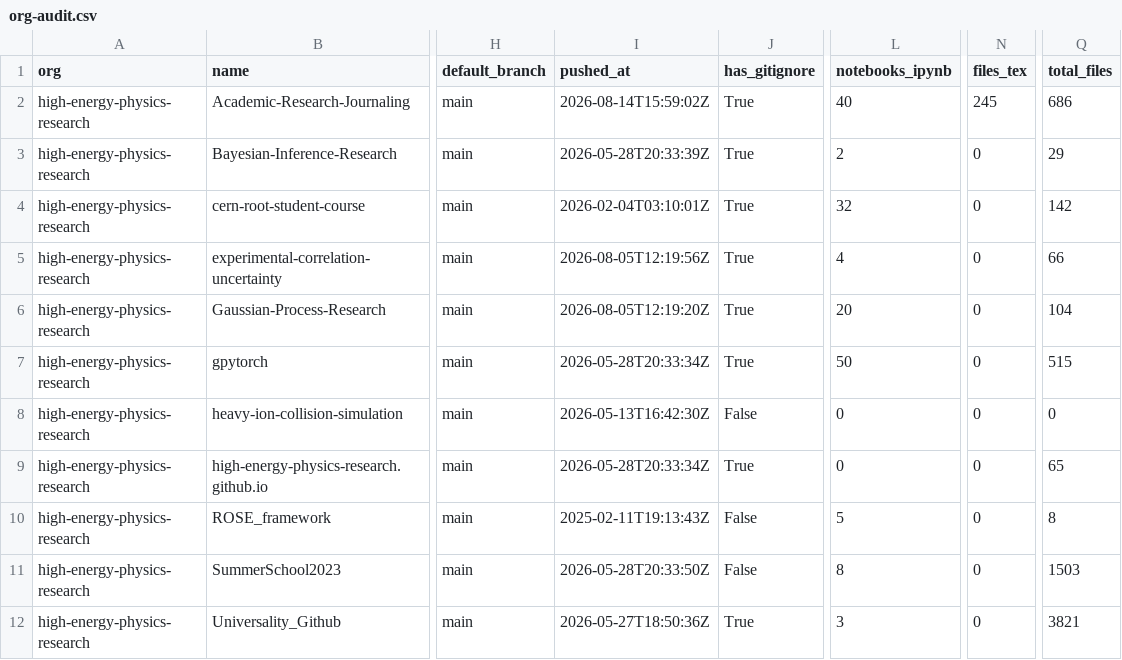
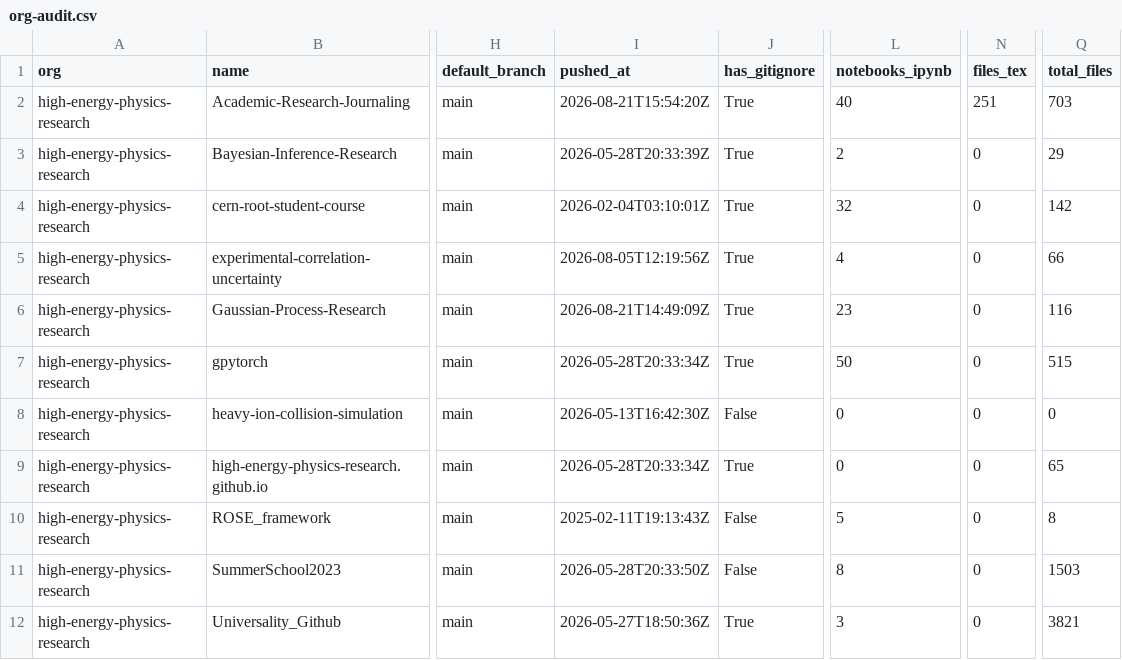
Before and after one commit to naavilam/naavilam.github.io, a CSV file: high-energy/org-audit.csv, drawn as a sheet; only a part is shown, gaps mark what is left out; the diff names each change by its address in the sheet, - before the commit and + after, or states it on an @@ line.

```diff
--- a/high-energy/org-audit.csv
+++ b/high-energy/org-audit.csv
-I2 (pushed_at): 2026-08-14T15:59:02Z
+I2 (pushed_at): 2026-08-21T15:54:20Z
-N2 (files_tex): 245
+N2 (files_tex): 251
-Q2 (total_files): 686
+Q2 (total_files): 703
-I6 (pushed_at): 2026-08-05T12:19:20Z
+I6 (pushed_at): 2026-08-21T14:49:09Z
-L6 (notebooks_ipynb): 20
+L6 (notebooks_ipynb): 23
-Q6 (total_files): 104
+Q6 (total_files): 116
```
Also changed, not shown: org-audit.ALL.csv, 7 other files.
